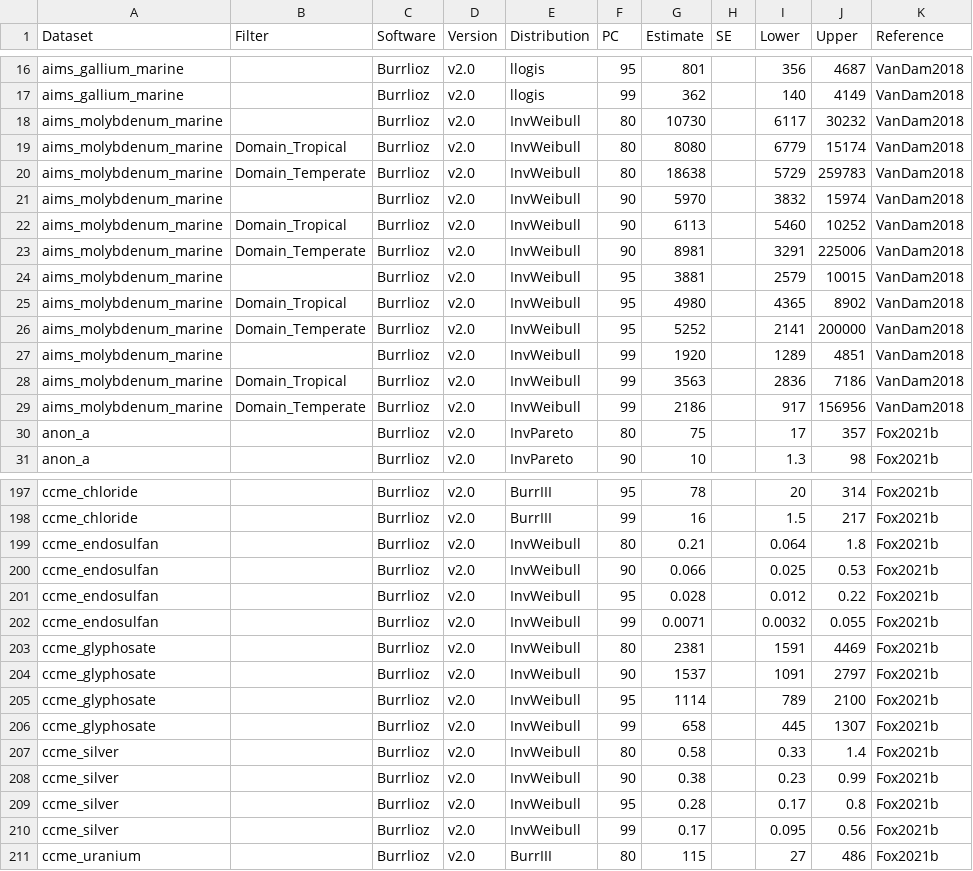
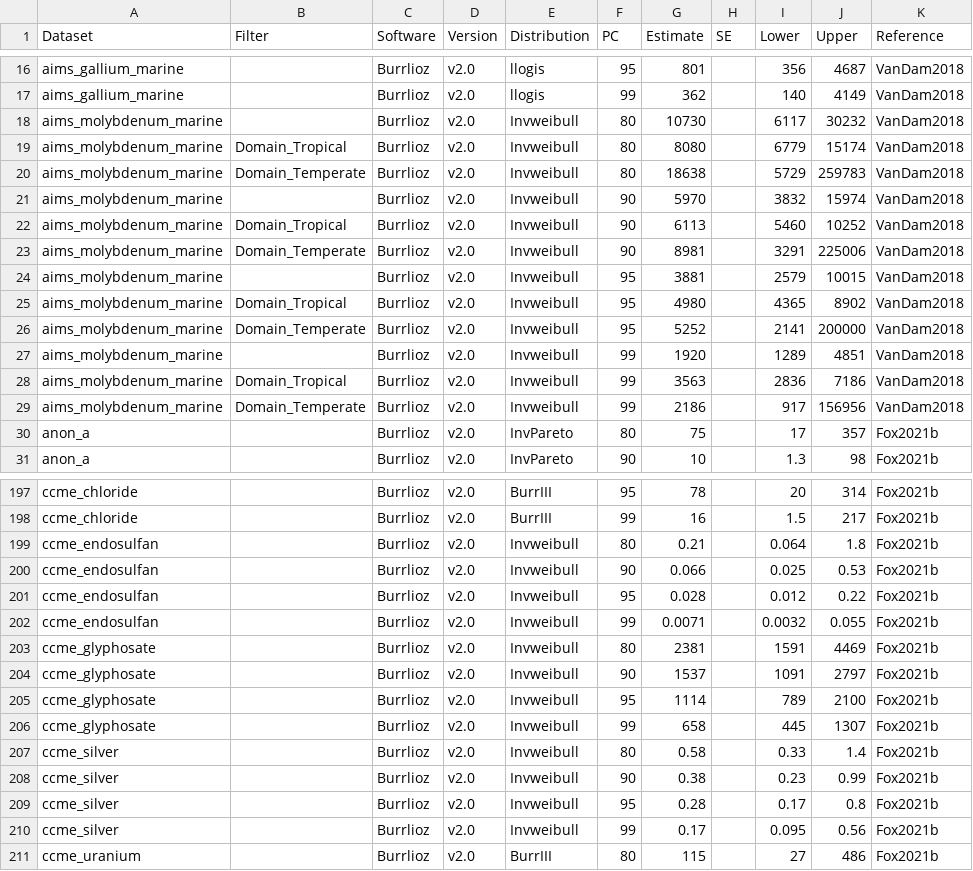
Before and after one commit to open-AIMS/ssddata, a CSV file: data-raw/ssd-fits/ssd-fits.csv, drawn as a sheet; only a part is shown, gaps mark what is left out; the diff covers the shown part only; the diff names each change by its address in the sheet, - before the commit and + after, or states it on an @@ line.

Commit message:
ensure shinyssdtools is distinguished from ssdtools where ssdtools version is not reported. Also aligned distribution nakinbg with ssdtools distributions

```diff
--- a/data-raw/ssd-fits/ssd-fits.csv
+++ b/data-raw/ssd-fits/ssd-fits.csv
-E18:E29 (Distribution): InvWeibull
+E18:E29 (Distribution): Invweibull
-E199:E210 (Distribution): InvWeibull
+E199:E210 (Distribution): Invweibull
```
Also changed, not shown: 76 edited cells elsewhere in this file.
